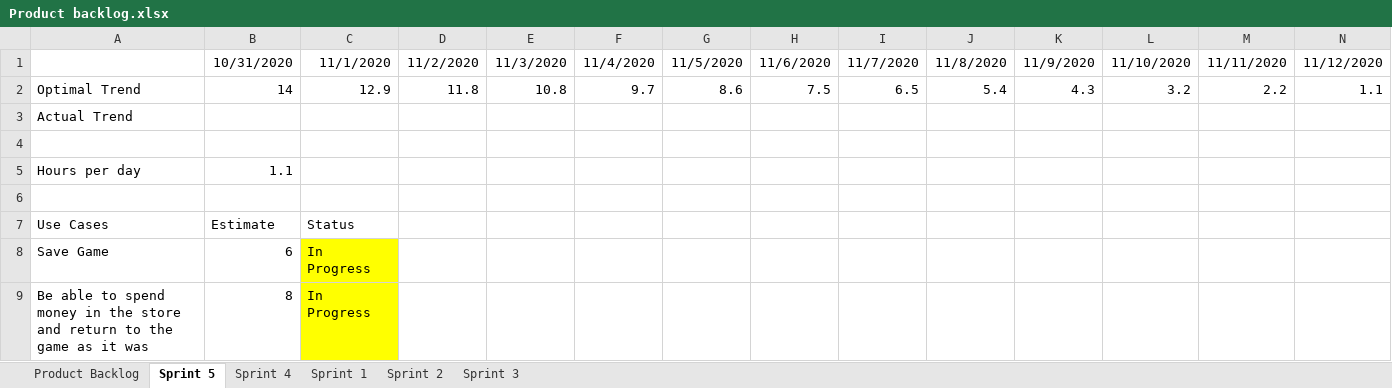
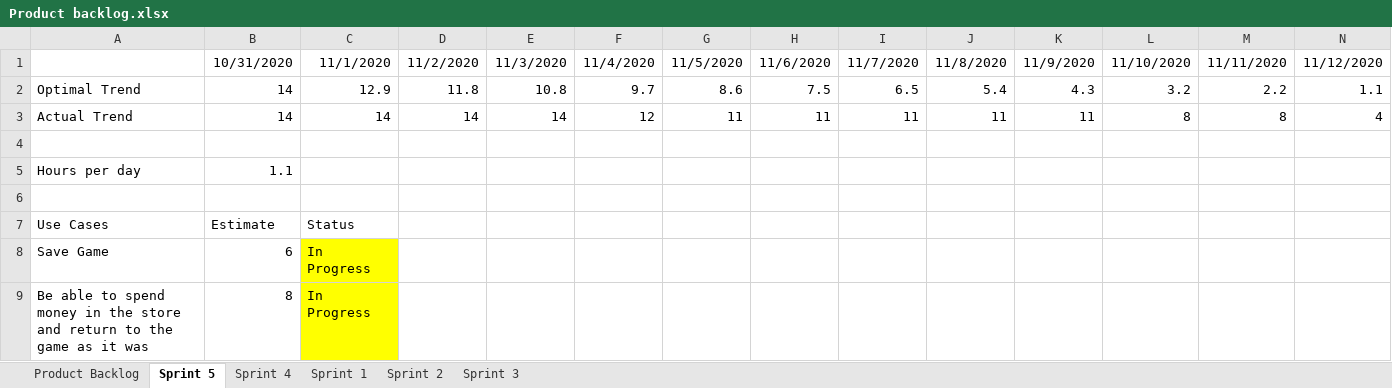
Before and after one commit to wnorton15/SpecialProjectGame, an Excel workbook: Product backlog.xlsx, sheet Sprint 5, drawn as a sheet; only a part is shown; values as stored, in another font and other column widths than the file's, no borders; charts and pictures not drawn; removed rows and columns are numbered as before the commit, all else as after; rows hold the shown columns only; the diff names each change by its address in the sheet, - before the commit and + after, or states it on an @@ line.

```diff
--- a/Product backlog.xlsx (sheet Sprint 5)
+++ b/Product backlog.xlsx (sheet Sprint 5)
-row 3: Actual Trend
+row 3: Actual Trend | 14 | 14 | 14 | 14 | 12 | 11 | 11 | 11 | 11 | 11 | 8 | 8 | 4
```
Also changed, not shown: charts or pictures, 9 other files.
